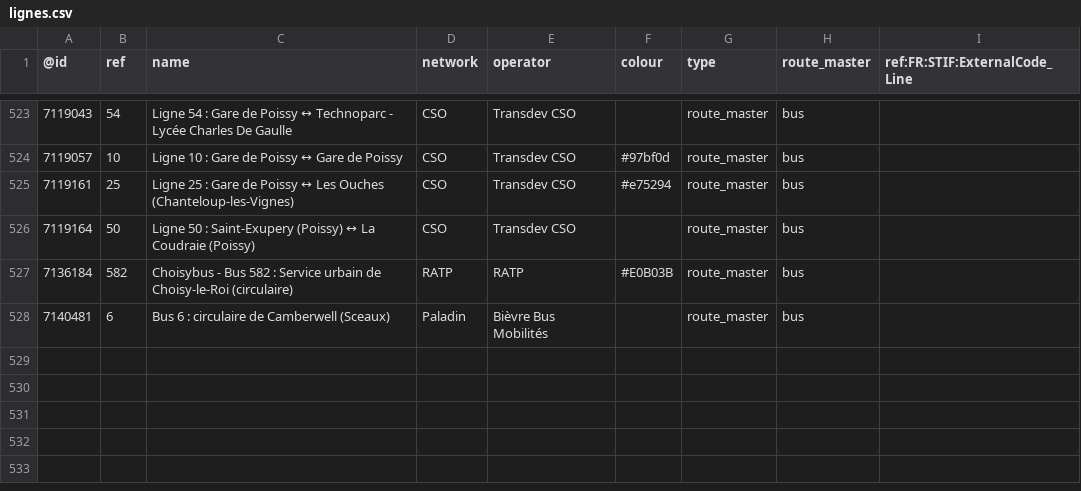
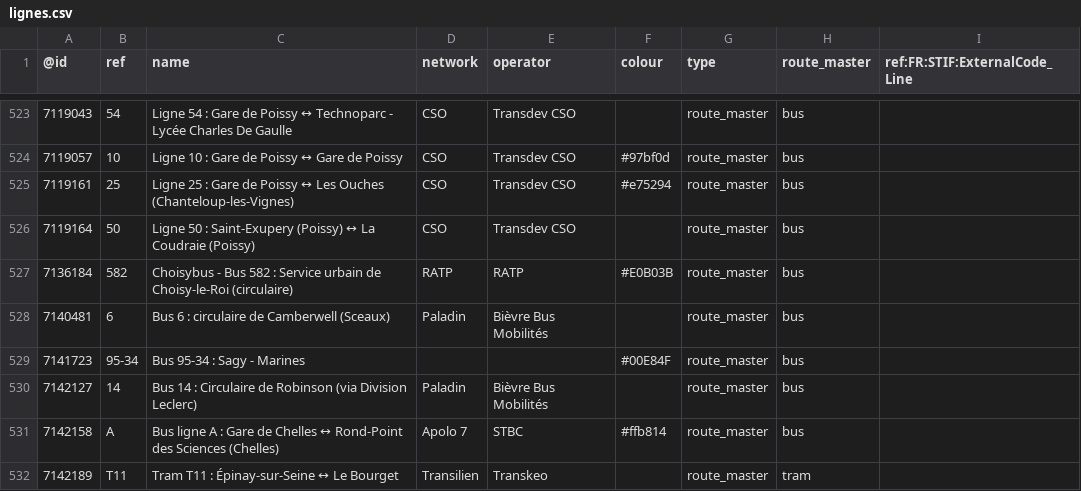
Before and after one commit to nlehuby/OSM_snippets, a CSV file: STIF-to-OSM/data/lignes.csv, drawn as a sheet; only a part is shown, gaps mark what is left out.

Commit message:
ref STIF - màj data

```diff
--- a/STIF-to-OSM/data/lignes.csv
+++ b/STIF-to-OSM/data/lignes.csv
@@ -528 +528,5 @@
 7140481,6,Bus 6 : circulaire de Camberwell (Sceaux),Paladin,Bièvre Bus Mobilités,,route_master,bus,
+7141723,95-34,Bus 95-34 : Sagy - Marines,,,#00E84F,route_master,bus,
+7142127,14,Bus 14 : Circulaire de Robinson (via Division Leclerc),Paladin,Bièvre Bus Mobilités,,route_master,bus,
+7142158,A,Bus ligne A : Gare de Chelles ↔ Rond-Point des Sciences (Chelles),Apolo 7,STBC,#ffb814,route_master,bus,
+7142189,T11,Tram T11 : Épinay-sur-Seine ↔ Le Bourget,Transilien,Transkeo,,route_master,tram,
```
Also changed, not shown: analyse_ref_STIF/stops_data/ref_stif.csv.
